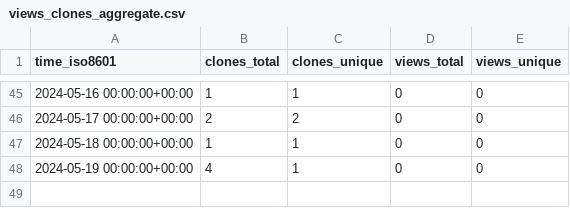
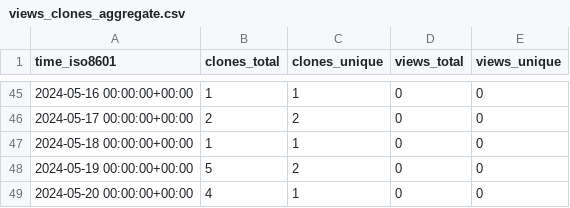
Before and after one commit to jgphpc/SPH-EXA, a CSV file: jgphpc/SPH-EXA/ghrs-data/views_clones_aggregate.csv, drawn as a sheet; only a part is shown, gaps mark what is left out.

```diff
--- a/jgphpc/SPH-EXA/ghrs-data/views_clones_aggregate.csv
+++ b/jgphpc/SPH-EXA/ghrs-data/views_clones_aggregate.csv
@@ -47,2 +47,3 @@ time_iso8601,clones_total,clones_unique,views_total,views_unique
 2024-05-18 00:00:00+00:00,1,1,0,0
-2024-05-19 00:00:00+00:00,4,1,0,0
+2024-05-19 00:00:00+00:00,5,2,0,0
+2024-05-20 00:00:00+00:00,4,1,0,0
```
Also changed, not shown: 1 other file.
